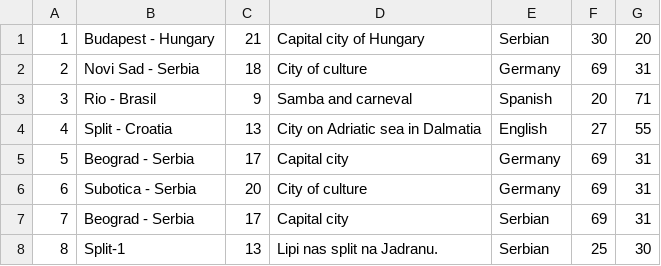
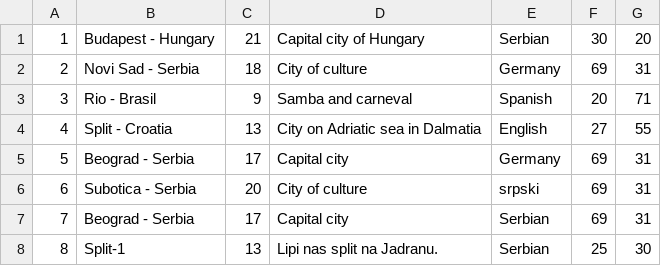
Before and after one commit to uslje13/turisticka-agencija, a CSV file: TravelAgency/Resources/Data/tours.csv, drawn as a sheet.

```diff
--- a/TravelAgency/Resources/Data/tours.csv
+++ b/TravelAgency/Resources/Data/tours.csv
@@ -5,3 +5,3 @@
 5|Beograd - Serbia|17|Capital city|Germany|69|31
-6|Subotica - Serbia|20|City of culture|Germany|69|31
+6|Subotica - Serbia|20|City of culture|srpski|69|31
 7|Beograd - Serbia|17|Capital city|Serbian|69|31
```
Also changed, not shown: TravelAgency/Resources/Data/tourRequests.csv, 6 other files.
